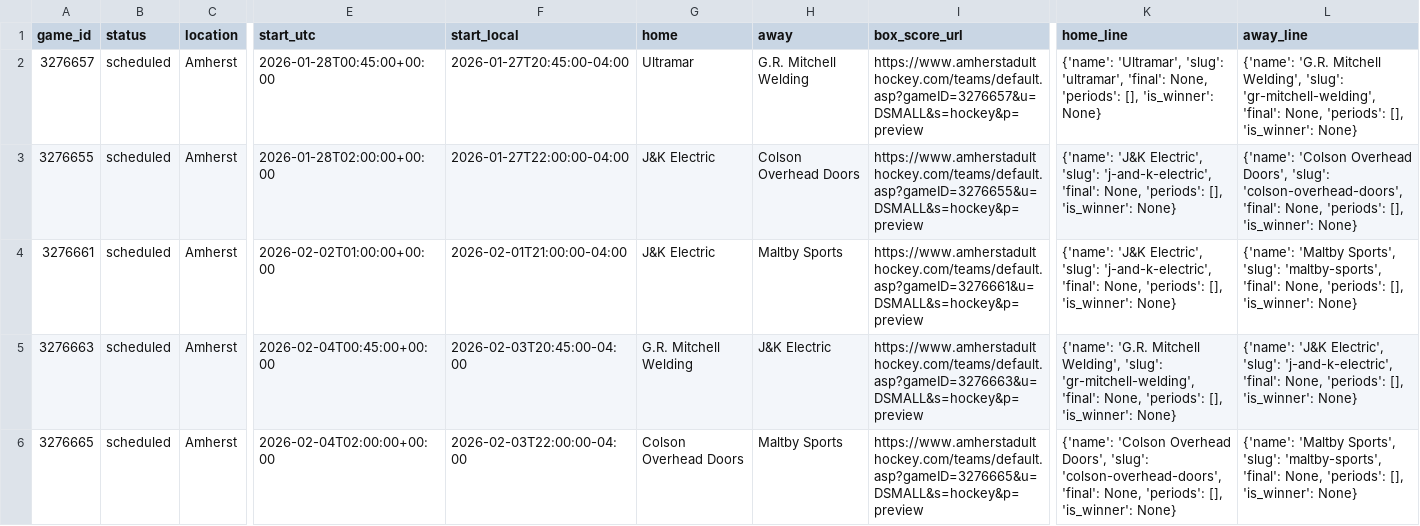
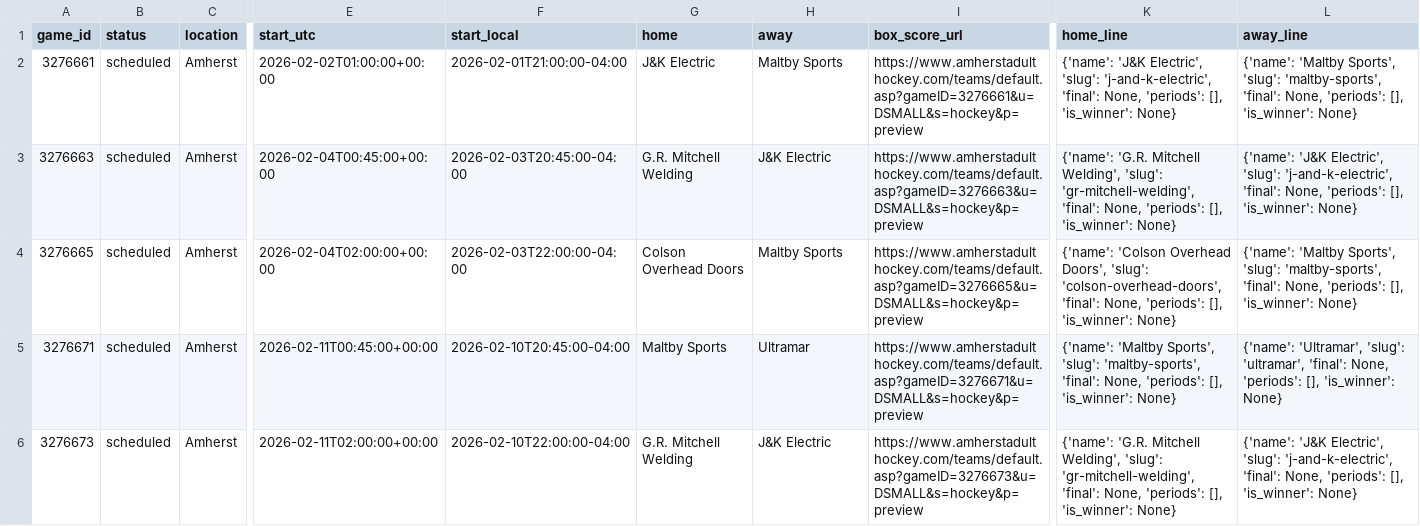
Before and after one commit to ThomasMcCrossin/aahlscraper, a CSV file: data/schedule.csv, drawn as a sheet; only a part is shown, gaps mark what is left out; the shorter side is filled out with more unchanged rows; rows hold the shown columns only; the diff names each change by its address in the sheet, - before the commit and + after, or states it on an @@ line.

```diff
--- a/data/schedule.csv
+++ b/data/schedule.csv
-row 2: 3276657 | scheduled | Amherst | 2026-01-28T00:45:00+00:00 | 2026-01-27T20:45:00-04:00 | Ultramar | G.R. Mitchell Welding | https://www.amherstadulthockey.com/teams/default.asp?gameID=3276657&u=DSMALL&s=hockey&p=preview | {'name': 'Ultramar', 'slug': 'ultramar', 'final': None, 'periods': [], 'is_winner': None} | {'name': 'G.R. Mitchell Welding', 'slug': 'gr-mitchell-welding', 'final': None, 'periods': [], 'is_winner': None}
-row 3: 3276655 | scheduled | Amherst | 2026-01-28T02:00:00+00:00 | 2026-01-27T22:00:00-04:00 | J&K Electric | Colson Overhead Doors | https://www.amherstadulthockey.com/teams/default.asp?gameID=3276655&u=DSMALL&s=hockey&p=preview | {'name': 'J&K Electric', 'slug': 'j-and-k-electric', 'final': None, 'periods': [], 'is_winner': None} | {'name': 'Colson Overhead Doors', 'slug': 'colson-overhead-doors', 'final': None, 'periods': [], 'is_winner': None}
```
Also changed, not shown: 9 other files.
